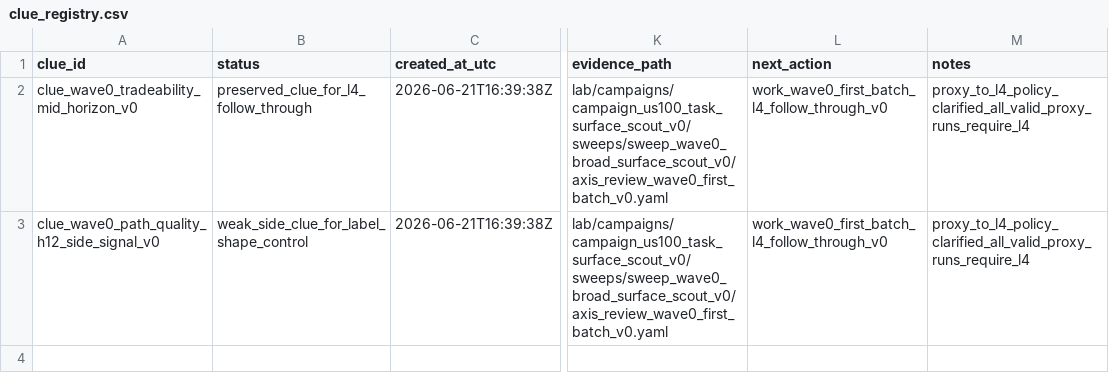
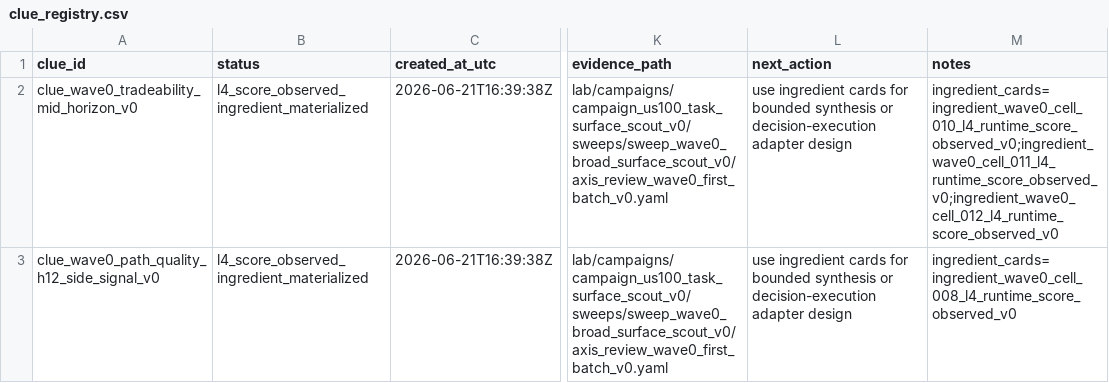
Before and after one commit to Minki-Trader/Project_SpaceSonar_X, a CSV file: docs/registers/clue_registry.csv, drawn as a sheet; only a part is shown, gaps mark what is left out; the diff names each change by its address in the sheet, - before the commit and + after, or states it on an @@ line.

```diff
--- a/docs/registers/clue_registry.csv
+++ b/docs/registers/clue_registry.csv
-B2 (status): preserved_clue_for_l4_follow_through
+B2 (status): l4_score_observed_ingredient_materialized
-L2:L3 (next_action): work_wave0_first_batch_l4_follow_through_v0
+L2:L3 (next_action): use ingredient cards for bounded synthesis or decision-execution adapter design
-M2 (notes): proxy_to_l4_policy_clarified_all_valid_proxy_runs_require_l4
+M2 (notes): ingredient_cards=ingredient_wave0_cell_010_l4_runtime_score_observed_v0;ingredient_wave0_cell_011_l4_runtime_score_observed_v0;ingredient_wave0_cell_012_l4_runtime_score_observed_v0
-B3 (status): weak_side_clue_for_label_shape_control
+B3 (status): l4_score_observed_ingredient_materialized
-M3 (notes): proxy_to_l4_policy_clarified_all_valid_proxy_runs_require_l4
+M3 (notes): ingredient_cards=ingredient_wave0_cell_008_l4_runtime_score_observed_v0
```
Also changed, not shown: docs/registers/artifact_registry.csv, docs/registers/goal_registry.csv, 22 other files.
